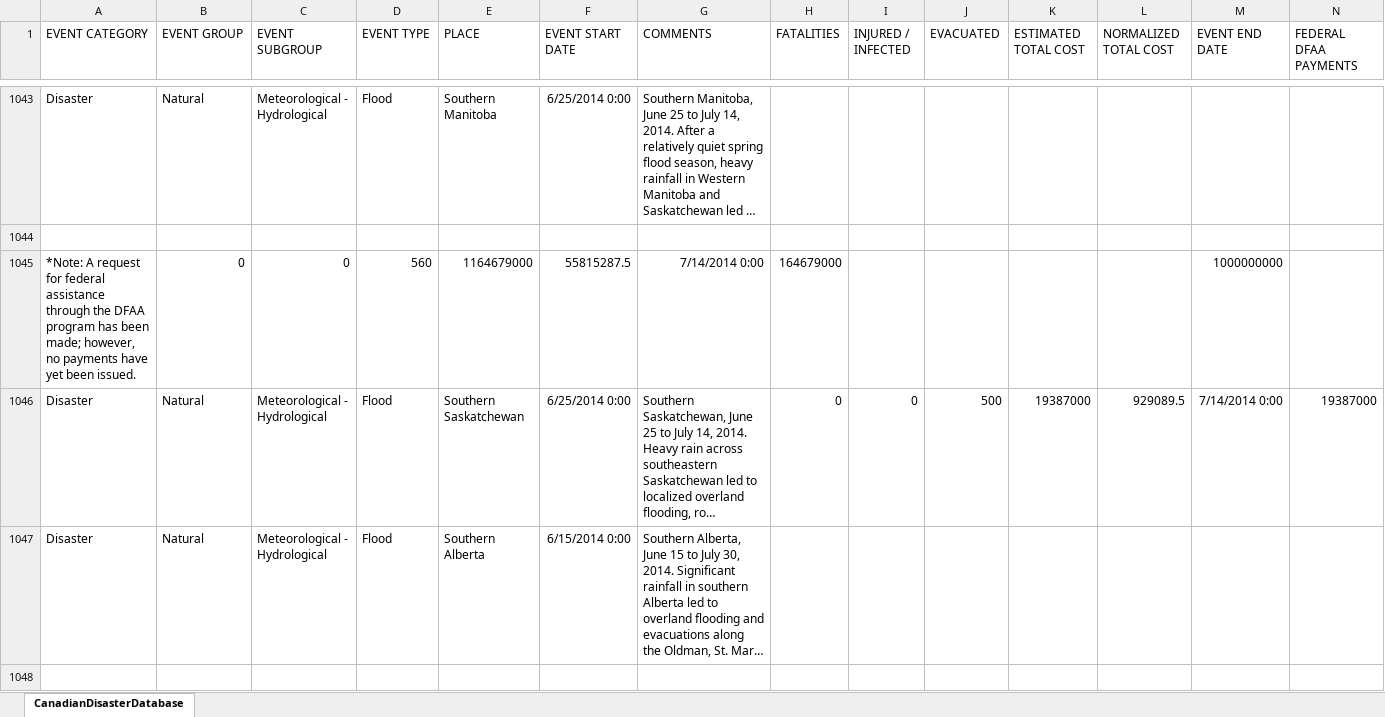
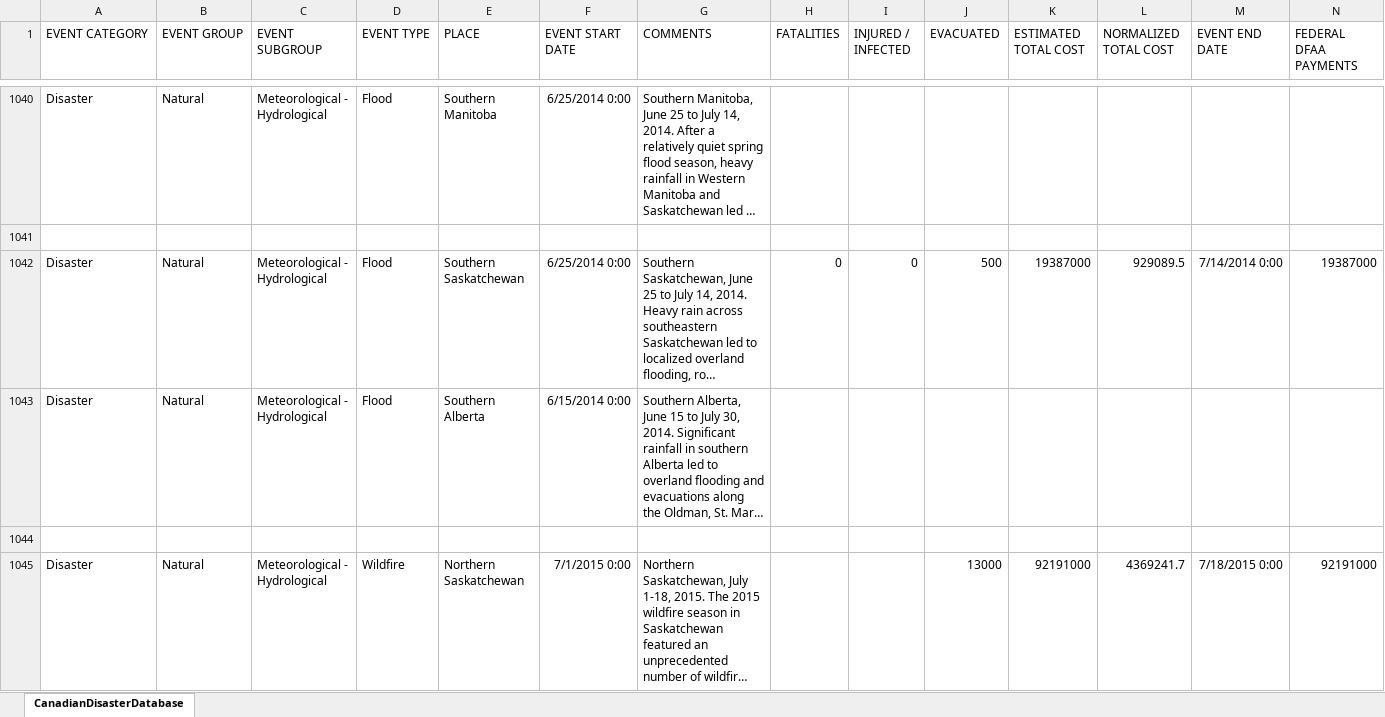
Before and after one commit to qufeichen/Canadian-Disaster-Data-Mart, an Excel workbook: 3-DataStaging/CanadianDisasterDatabase.xlsx, sheet CanadianDisasterDatabase, drawn as a sheet; only a part is shown, gaps mark what is left out; the shorter side is filled out with more unchanged rows; long unchanged cells end in …; values as stored, in another font and other column widths than the file's, no borders; rows hold the shown columns only; the diff covers the shown part only; the diff names each change by its address in the sheet, - before the commit and + after, or states it on an @@ line.

Commit message:
fixed location_key bug and removed a few problem rows from data

```diff
--- a/3-DataStaging/CanadianDisasterDatabase.xlsx (sheet CanadianDisasterDatabase)
+++ b/3-DataStaging/CanadianDisasterDatabase.xlsx (sheet CanadianDisasterDatabase)
-row 1045: *Note: A request for federal assistance through the DFAA program has been made; however, no payments have yet been issued. | 0 | 0 | 560 | 1164679000 | 55815287.5 | 7/14/2014 0:00 | 164679000 |  |  |  |  | 1000000000
```
Also changed, not shown: 4 removed rows elsewhere in this sheet, 1 other file.
